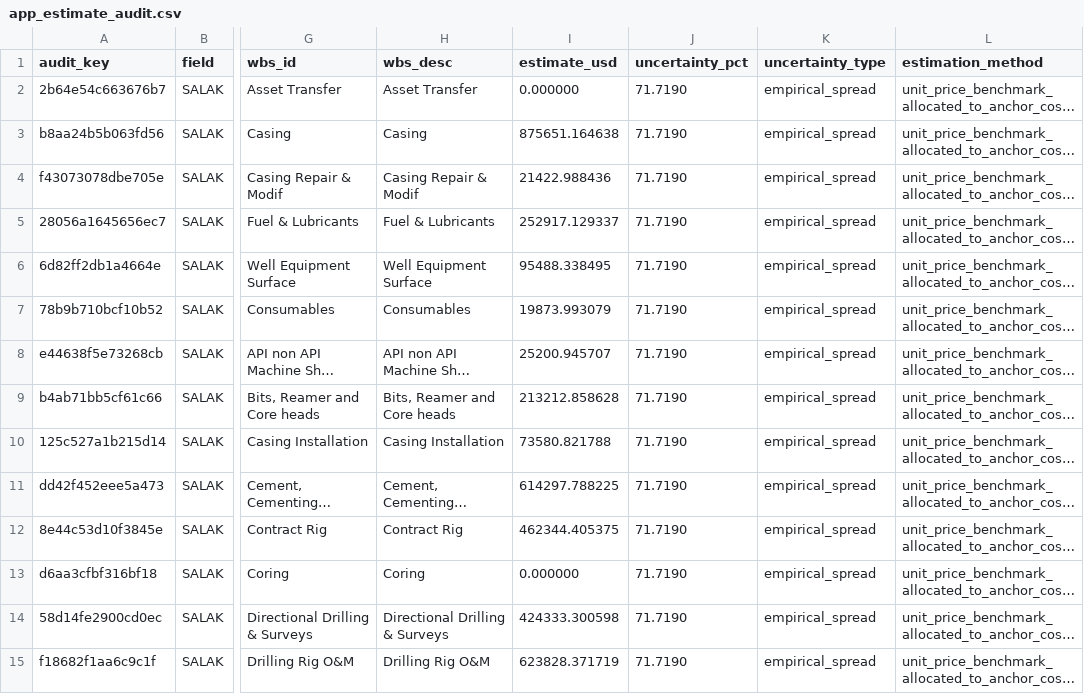
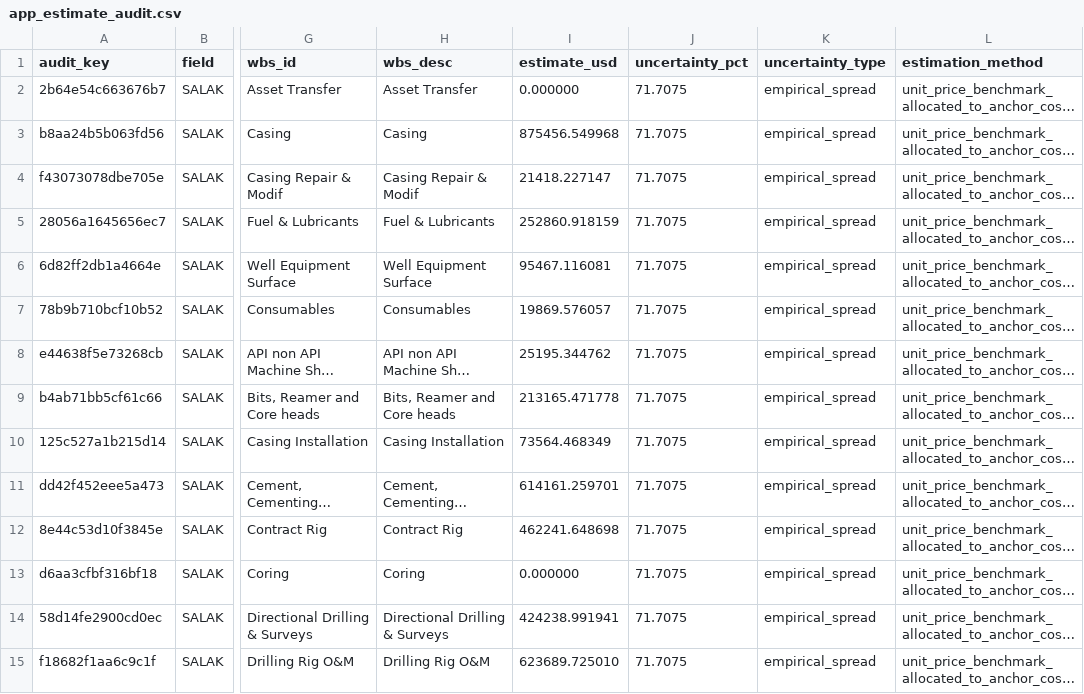
Before and after one commit to gems-fn123/drilling-cost-estimator, a CSV file: data/processed/app_estimate_audit.csv, drawn as a sheet; only a part is shown, gaps mark what is left out; long unchanged cells end in …; the diff covers the shown part only; the diff names each change by its address in the sheet, - before the commit and + after, or states it on an @@ line.

```diff
--- a/data/processed/app_estimate_audit.csv
+++ b/data/processed/app_estimate_audit.csv
-J2:J15 (uncertainty_pct): 71.7190
+J2:J15 (uncertainty_pct): 71.7075
-I3 (estimate_usd): 875651.164638
+I3 (estimate_usd): 875456.549968
-I4 (estimate_usd): 21422.988436
+I4 (estimate_usd): 21418.227147
-I5 (estimate_usd): 252917.129337
+I5 (estimate_usd): 252860.918159
-I6 (estimate_usd): 95488.338495
+I6 (estimate_usd): 95467.116081
-I7 (estimate_usd): 19873.993079
+I7 (estimate_usd): 19869.576057
-I8 (estimate_usd): 25200.945707
+I8 (estimate_usd): 25195.344762
-I9 (estimate_usd): 213212.858628
+I9 (estimate_usd): 213165.471778
-I10 (estimate_usd): 73580.821788
+I10 (estimate_usd): 73564.468349
-I11 (estimate_usd): 614297.788225
+I11 (estimate_usd): 614161.259701
-I12 (estimate_usd): 462344.405375
+I12 (estimate_usd): 462241.648698
-I14 (estimate_usd): 424333.300598
+I14 (estimate_usd): 424238.991941
-I15 (estimate_usd): 623828.371719
+I15 (estimate_usd): 623689.725010
```
Also changed, not shown: 99 edited cells elsewhere in this file, data/processed/app_category_matrix.csv, data/processed/cost_mart_coverage_report.csv, 21 other files.
